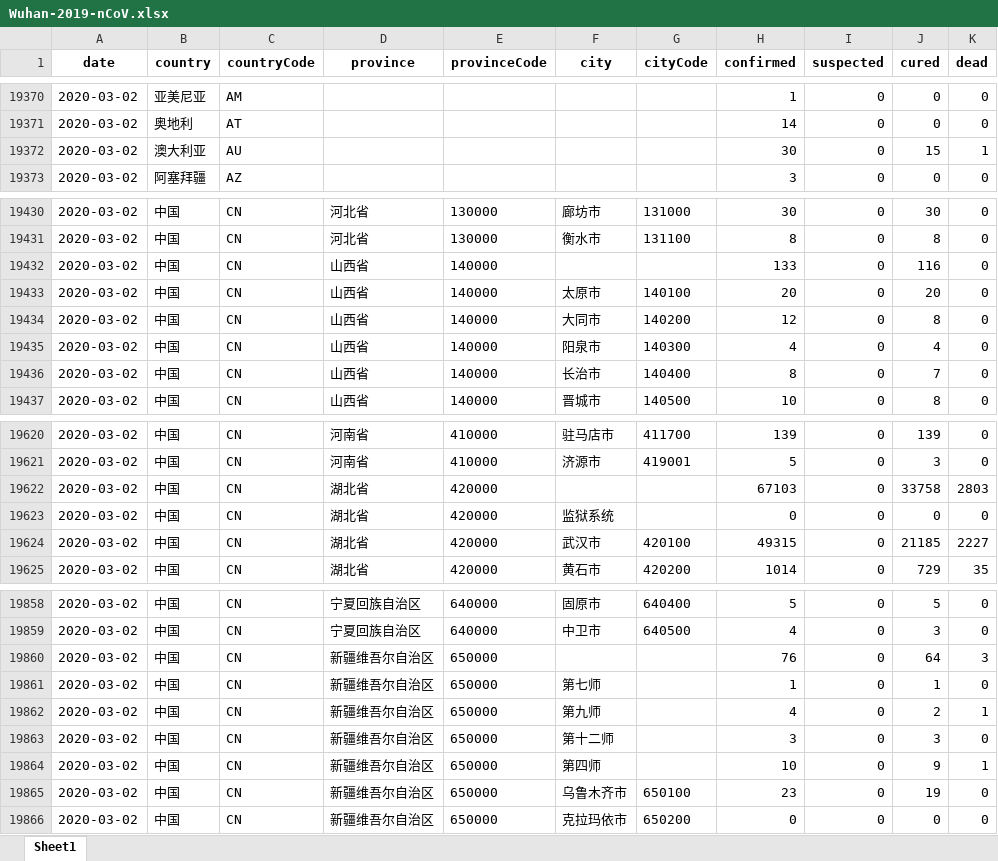
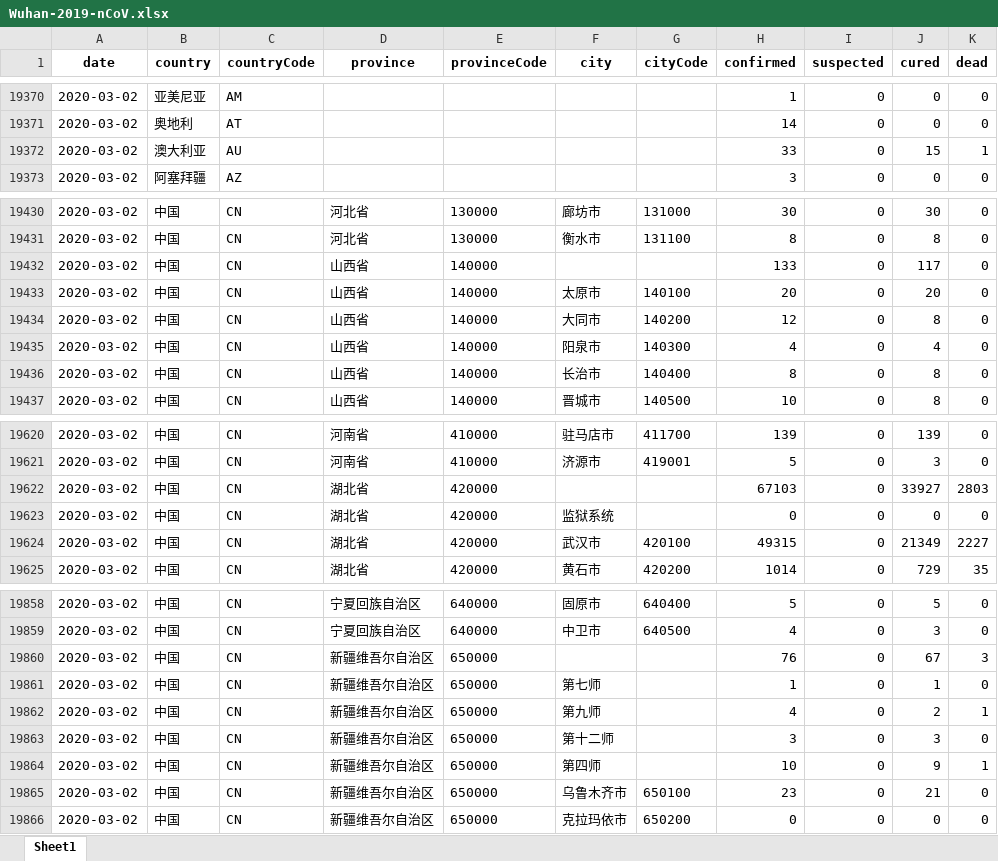
Before and after one commit to canghailan/Wuhan-2019-nCoV, an Excel workbook: Wuhan-2019-nCoV.xlsx, sheet Sheet1, drawn as a sheet; only a part is shown, gaps mark what is left out; values as stored, in another font and other column widths than the file's, no borders; the diff covers the shown part only; the diff names each change by its address in the sheet, - before the commit and + after, or states it on an @@ line.

```diff
--- a/Wuhan-2019-nCoV.xlsx (sheet Sheet1)
+++ b/Wuhan-2019-nCoV.xlsx (sheet Sheet1)
-H19372 (confirmed): 30
+H19372 (confirmed): 33
-J19432 (cured): 116
+J19432 (cured): 117
-J19436 (cured): 7
+J19436 (cured): 8
-J19622 (cured): 33758
+J19622 (cured): 33927
-J19624 (cured): 21185
+J19624 (cured): 21349
-J19860 (cured): 64
+J19860 (cured): 67
-J19865 (cured): 19
+J19865 (cured): 21
```
Also changed, not shown: 1 added row and 14 edited cells elsewhere in this sheet, 2 other files.
